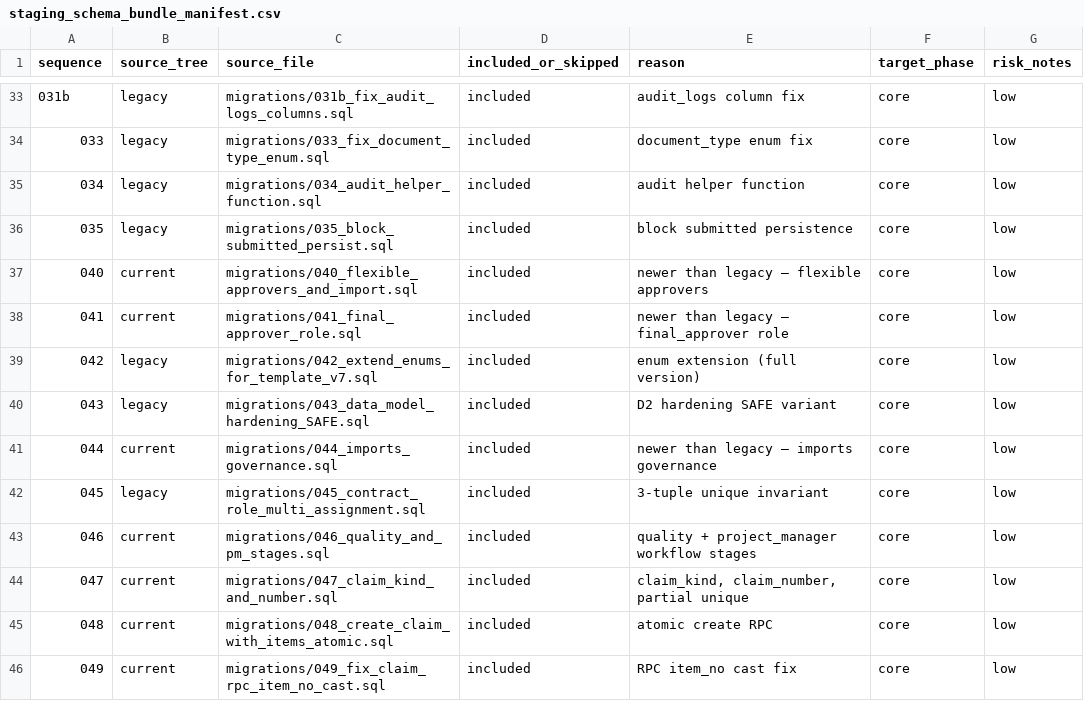
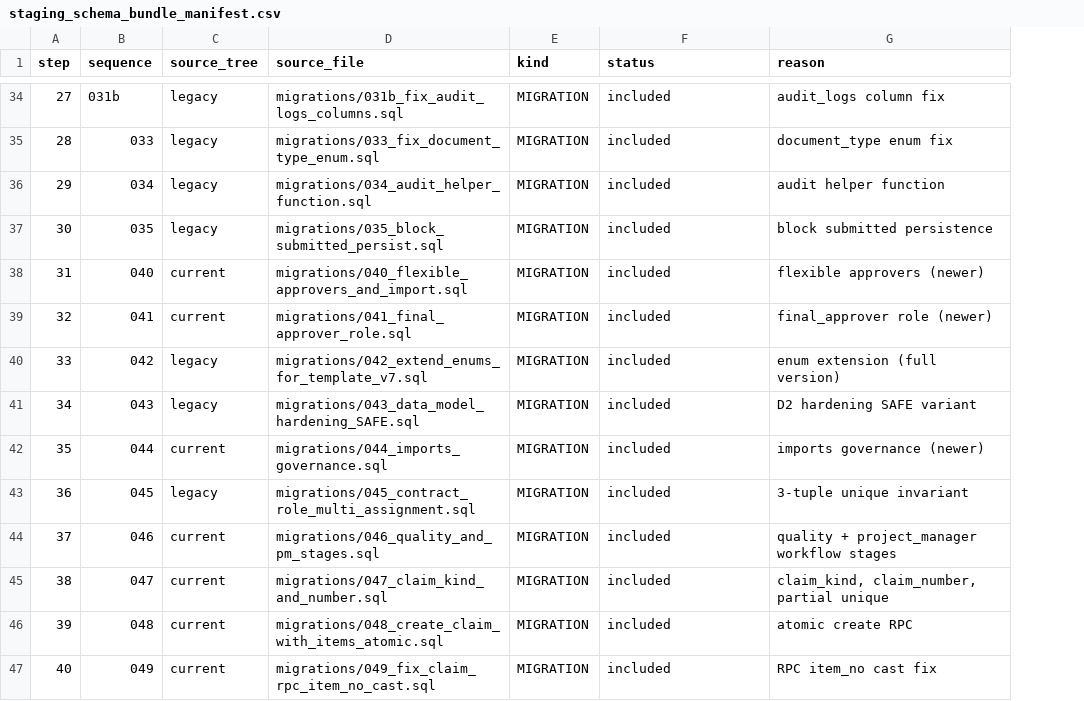
Before and after one commit to arfaj01/convera-platform, a CSV file: data-imports/CMH_01/08_migration/staging_schema_bundle_manifest.csv, drawn as a sheet; only a part is shown, gaps mark what is left out; removed rows and columns are numbered as before the commit, all else as after; the diff covers the shown part only; the diff names each change by its address in the sheet, - before the commit and + after, or states it on an @@ line.

Commit message:
data-import: rebuild CMH_01 staging schema bundle using production snapshot foundation

```diff
--- a/data-imports/CMH_01/08_migration/staging_schema_bundle_manifest.csv
+++ b/data-imports/CMH_01/08_migration/staging_schema_bundle_manifest.csv
+column A (step), rows 34-47: 27 | 28 | 29 | 30 | 31 | 32 | 33 | 34 | 35 | 36 | 37 | 38 | 39 | 40
+column E (kind), rows 34-47: all MIGRATION
-column F (target_phase), rows 33-46: all core
-column G (risk_notes), rows 33-46: all low
-F1: included_or_skipped
+F1: status
-G38 (reason): newer than legacy — flexible approvers
+G38 (reason): flexible approvers (newer)
-G39 (reason): newer than legacy — final_approver role
+G39 (reason): final_approver role (newer)
-G42 (reason): newer than legacy — imports governance
+G42 (reason): imports governance (newer)
```
Also changed, not shown: 6 added rows, 5 removed rows and 11 edited cells elsewhere in this file, 2 other files.
